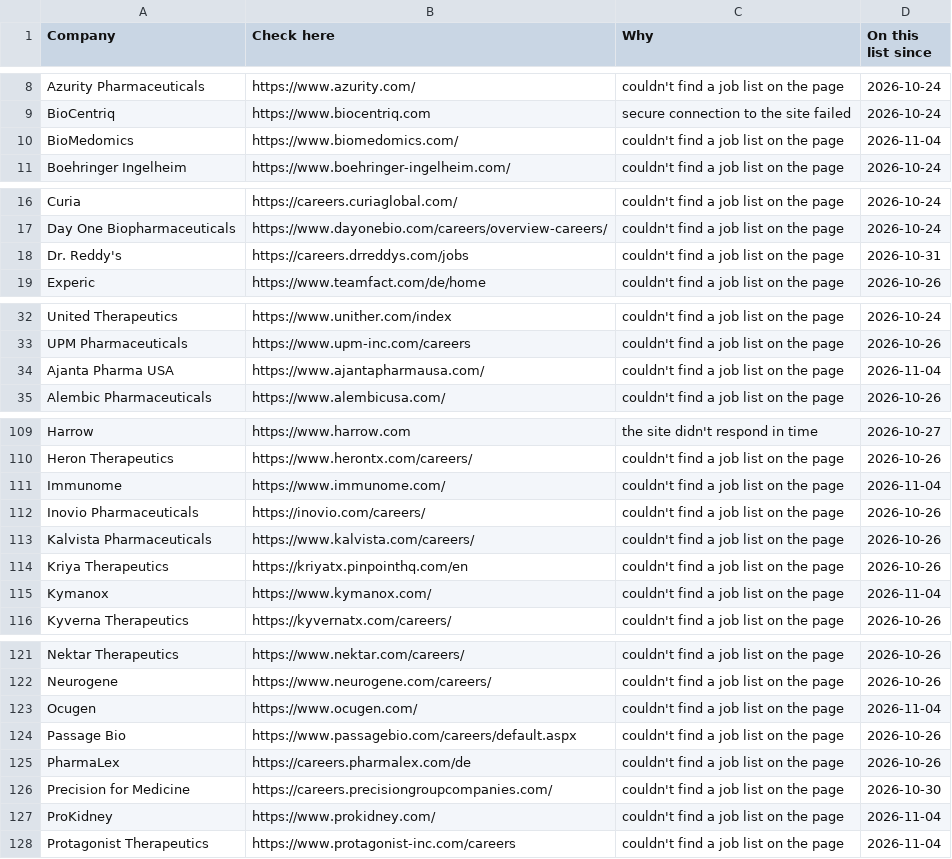
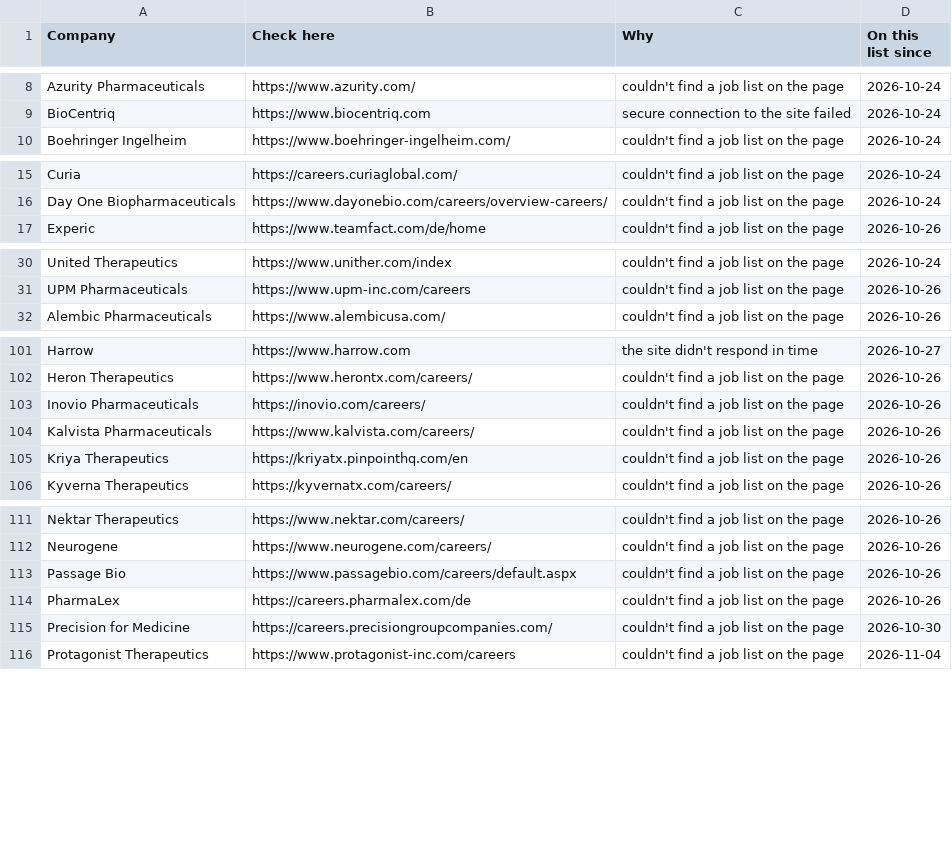
Before and after one commit to arkit-reg/Job_Watch_21, a CSV file: manual_check.csv, drawn as a sheet; only a part is shown, gaps mark what is left out; the diff covers the shown part only; the diff names each change by its address in the sheet, - before the commit and + after, or states it on an @@ line.

```diff
--- a/manual_check.csv
+++ b/manual_check.csv
-row 10: BioMedomics | https://www.biomedomics.com/ | couldn't find a job list on the page | 2026-11-04
-row 18: Dr. Reddy's | https://careers.drreddys.com/jobs | couldn't find a job list on the page | 2026-10-31
-row 34: Ajanta Pharma USA | https://www.ajantapharmausa.com/ | couldn't find a job list on the page | 2026-11-04
-row 111: Immunome | https://www.immunome.com/ | couldn't find a job list on the page | 2026-11-04
-row 115: Kymanox | https://www.kymanox.com/ | couldn't find a job list on the page | 2026-11-04
-row 123: Ocugen | https://www.ocugen.com/ | couldn't find a job list on the page | 2026-11-04
-row 127: ProKidney | https://www.prokidney.com/ | couldn't find a job list on the page | 2026-11-04
```
Also changed, not shown: 6 removed rows elsewhere in this file, jobs_log.csv, 1 other file.
